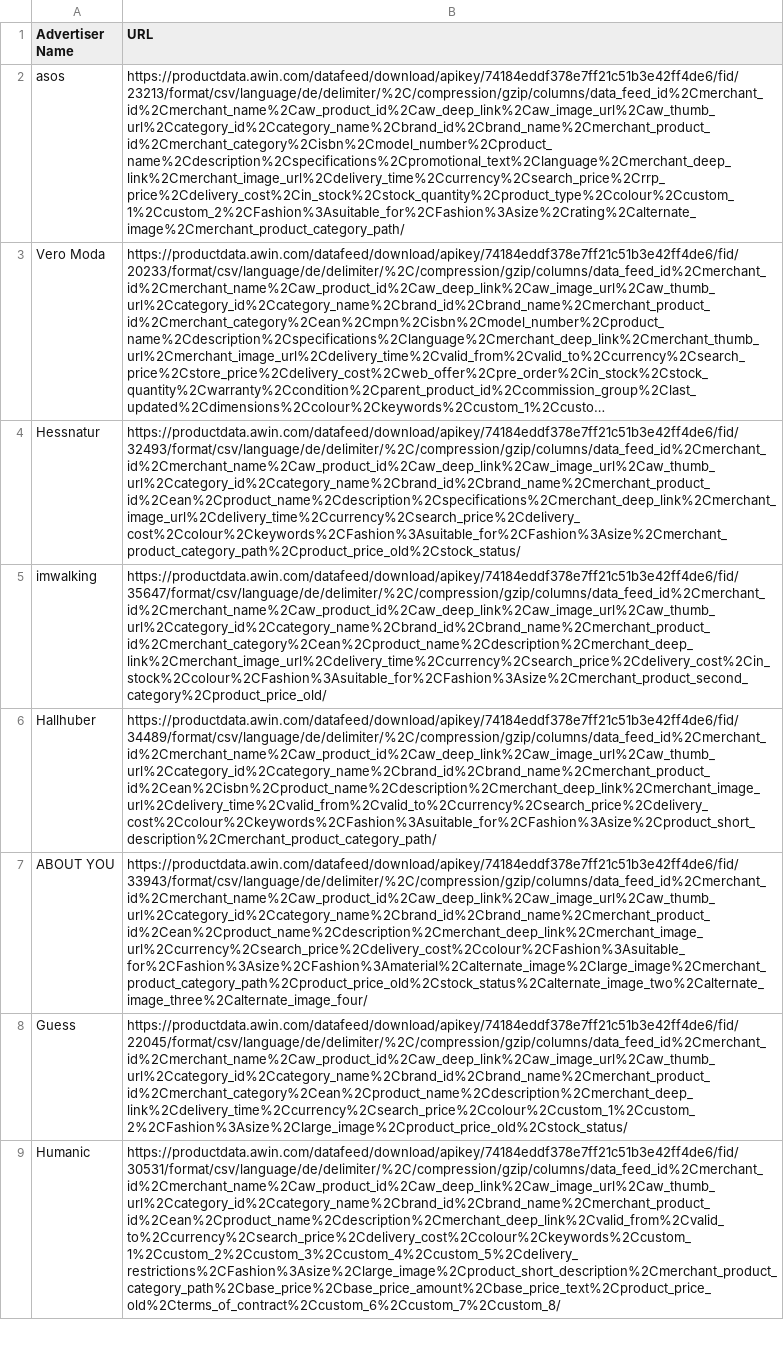
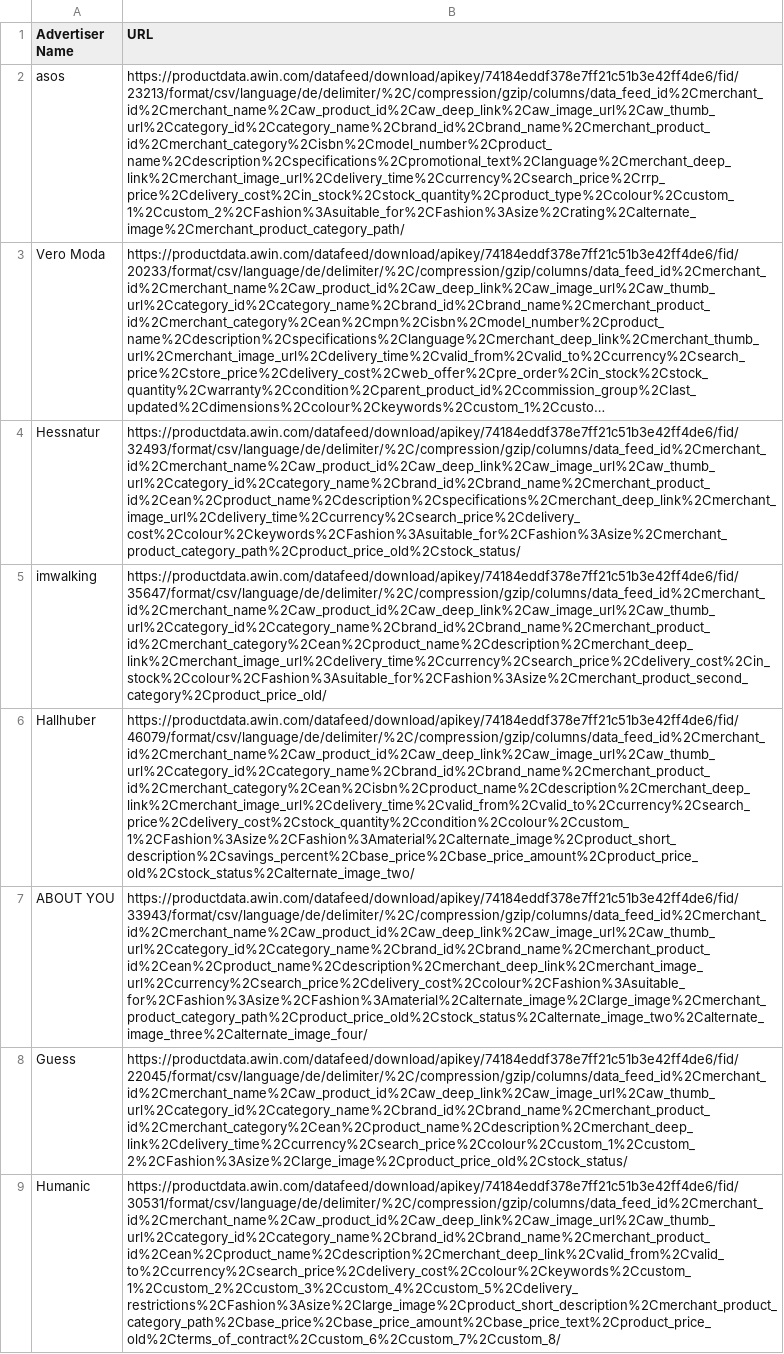
Before and after one commit to thegraphn/you_conscious, a CSV file: data_processing/utils/data_dependencies/datafeed-locations.csv, drawn as a sheet; only a part is shown; long unchanged cells end in …; the diff names each change by its address in the sheet, - before the commit and + after, or states it on an @@ line.

Commit message:
hallhuber url updated

```diff
--- a/data_processing/utils/data_dependencies/datafeed-locations.csv
+++ b/data_processing/utils/data_dependencies/datafeed-locations.csv
-B6 (URL): https://productdata.awin.com/datafeed/download/apikey/74184eddf378e7ff21c51b3e42ff4de6/fid/34489/format/csv/language/de/delimiter/%2C/compression/gzip/columns/data_feed_id%2Cmerchant_id%2Cmerchant_name%2Caw_product_id%2Caw_deep_link%2Caw_image_url%2Caw_thumb_url%2Ccategory_id%2Ccategory_name%2Cbrand_id%2Cbrand_name%2Cmerchant_product_id%2Cean%2Cisbn%2Cproduct_name%2Cdescription%2Cmerchant_deep_link%2Cmerchant_image_url%2Cdelivery_time%2Cvalid_from%2Cvalid_to%2Ccurrency%2Csearch_price%2Cdelivery_cost%2Ccolour%2Ckeywords%2CFashion%3Asuitable_for%2CFashion%3Asize%2Cproduct_short_description%2Cmerchant_product_category_path/
+B6 (URL): https://productdata.awin.com/datafeed/download/apikey/74184eddf378e7ff21c51b3e42ff4de6/fid/46079/format/csv/language/de/delimiter/%2C/compression/gzip/columns/data_feed_id%2Cmerchant_id%2Cmerchant_name%2Caw_product_id%2Caw_deep_link%2Caw_image_url%2Caw_thumb_url%2Ccategory_id%2Ccategory_name%2Cbrand_id%2Cbrand_name%2Cmerchant_product_id%2Cmerchant_category%2Cean%2Cisbn%2Cproduct_name%2Cdescription%2Cmerchant_deep_link%2Cmerchant_image_url%2Cdelivery_time%2Cvalid_from%2Cvalid_to%2Ccurrency%2Csearch_price%2Cdelivery_cost%2Cstock_quantity%2Ccondition%2Ccolour%2Ccustom_1%2CFashion%3Asize%2CFashion%3Amaterial%2Calternate_image%2Cproduct_short_description%2Csavings_percent%2Cbase_price%2Cbase_price_amount%2Cproduct_price_old%2Cstock_status%2Calternate_image_two/
```
